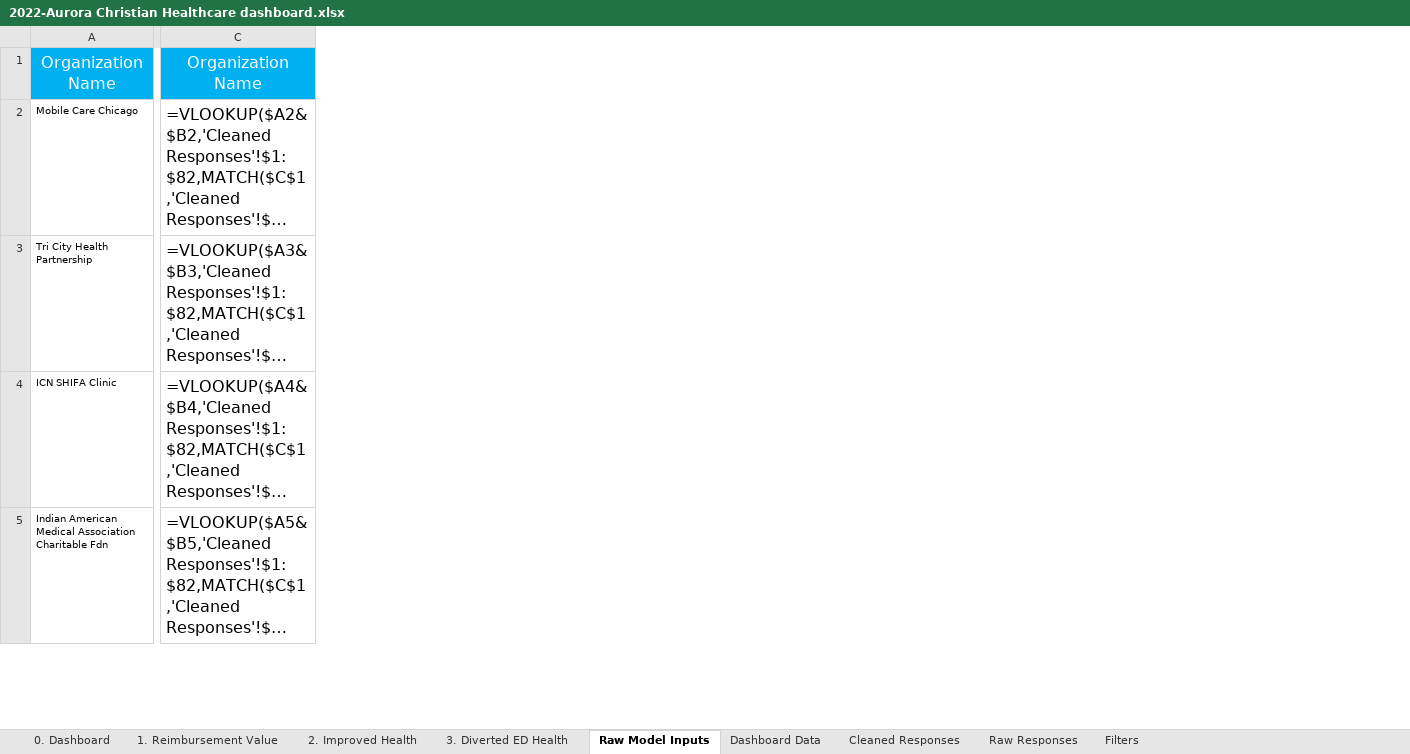
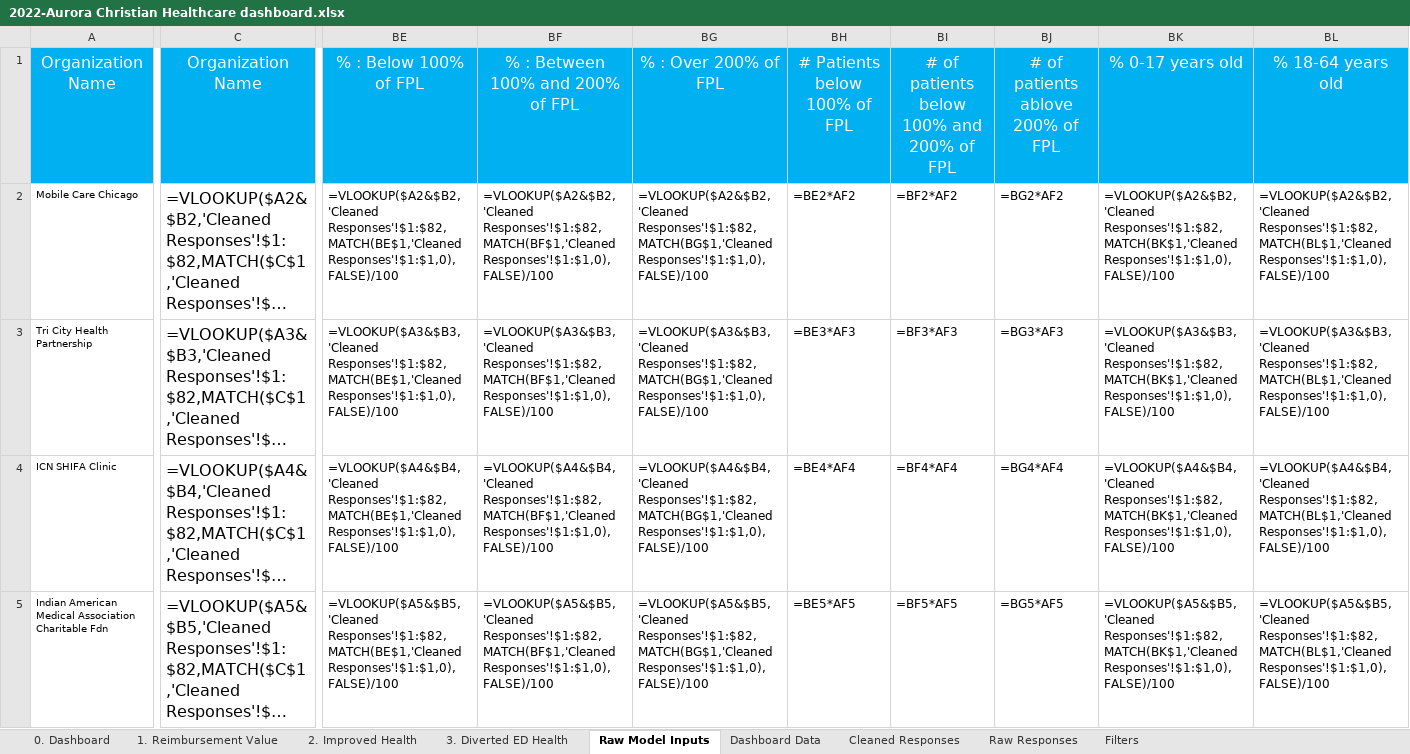
Before and after one commit to alansoetikno/fcc-dashbaord, an Excel workbook: static/2022-Aurora Christian Healthcare dashboard.xlsx, sheet Raw Model Inputs, drawn as a sheet; only a part is shown, gaps mark what is left out; long unchanged cells end in …; values as stored, in another font and other column widths than the file's, no borders; formulas without a stored value are shown as written; the diff covers the shown part only; the diff names each change by its address in the sheet, - before the commit and + after, or states it on an @@ line.

```diff
--- a/static/2022-Aurora Christian Healthcare dashboard.xlsx (sheet Raw Model Inputs)
+++ b/static/2022-Aurora Christian Healthcare dashboard.xlsx (sheet Raw Model Inputs)
+column BE, rows 1-5: % : Below 100% of FPL | =VLOOKUP($A2&$B2,'Cleaned Responses'!$1:$82,MATCH(BE$1,'Cleaned Responses'!$1:$1,0),FALSE)/100 | =VLOOKUP($A3&$B3,'Cleaned Responses'!$1:$82,MATCH(BE$1,'Cleaned Responses'!$1:$1,0),FALSE)/100 | =VLOOKUP($A4&$B4,'Cleaned Responses'!$1:$82,MATCH(BE$1,'Cleaned Responses'!$1:$1,0),FALSE)/100 | =VLOOKUP($A5&$B5,'Cleaned Responses'!$1:$82,MATCH(BE$1,'Cleaned Responses'!$1:$1,0),FALSE)/100
+column BF, rows 1-5: % : Between 100% and 200% of FPL | =VLOOKUP($A2&$B2,'Cleaned Responses'!$1:$82,MATCH(BF$1,'Cleaned Responses'!$1:$1,0),FALSE)/100 | =VLOOKUP($A3&$B3,'Cleaned Responses'!$1:$82,MATCH(BF$1,'Cleaned Responses'!$1:$1,0),FALSE)/100 | =VLOOKUP($A4&$B4,'Cleaned Responses'!$1:$82,MATCH(BF$1,'Cleaned Responses'!$1:$1,0),FALSE)/100 | =VLOOKUP($A5&$B5,'Cleaned Responses'!$1:$82,MATCH(BF$1,'Cleaned Responses'!$1:$1,0),FALSE)/100
+column BG, rows 1-5: % : Over 200% of FPL | =VLOOKUP($A2&$B2,'Cleaned Responses'!$1:$82,MATCH(BG$1,'Cleaned Responses'!$1:$1,0),FALSE)/100 | =VLOOKUP($A3&$B3,'Cleaned Responses'!$1:$82,MATCH(BG$1,'Cleaned Responses'!$1:$1,0),FALSE)/100 | =VLOOKUP($A4&$B4,'Cleaned Responses'!$1:$82,MATCH(BG$1,'Cleaned Responses'!$1:$1,0),FALSE)/100 | =VLOOKUP($A5&$B5,'Cleaned Responses'!$1:$82,MATCH(BG$1,'Cleaned Responses'!$1:$1,0),FALSE)/100
+column BH, rows 1-5: # Patients below 100% of FPL | =BE2*AF2 | =BE3*AF3 | =BE4*AF4 | =BE5*AF5
+column BI, rows 1-5: # of patients below 100% and 200% of FPL | =BF2*AF2 | =BF3*AF3 | =BF4*AF4 | =BF5*AF5
+column BJ, rows 1-5: # of patients ablove 200% of FPL | =BG2*AF2 | =BG3*AF3 | =BG4*AF4 | =BG5*AF5
+column BK, rows 1-5: % 0-17 years old | =VLOOKUP($A2&$B2,'Cleaned Responses'!$1:$82,MATCH(BK$1,'Cleaned Responses'!$1:$1,0),FALSE)/100 | =VLOOKUP($A3&$B3,'Cleaned Responses'!$1:$82,MATCH(BK$1,'Cleaned Responses'!$1:$1,0),FALSE)/100 | =VLOOKUP($A4&$B4,'Cleaned Responses'!$1:$82,MATCH(BK$1,'Cleaned Responses'!$1:$1,0),FALSE)/100 | =VLOOKUP($A5&$B5,'Cleaned Responses'!$1:$82,MATCH(BK$1,'Cleaned Responses'!$1:$1,0),FALSE)/100
+column BL, rows 1-5: % 18-64 years old | =VLOOKUP($A2&$B2,'Cleaned Responses'!$1:$82,MATCH(BL$1,'Cleaned Responses'!$1:$1,0),FALSE)/100 | =VLOOKUP($A3&$B3,'Cleaned Responses'!$1:$82,MATCH(BL$1,'Cleaned Responses'!$1:$1,0),FALSE)/100 | =VLOOKUP($A4&$B4,'Cleaned Responses'!$1:$82,MATCH(BL$1,'Cleaned Responses'!$1:$1,0),FALSE)/100 | =VLOOKUP($A5&$B5,'Cleaned Responses'!$1:$82,MATCH(BL$1,'Cleaned Responses'!$1:$1,0),FALSE)/100
```
Also changed, not shown: 21 added columns elsewhere in this sheet, sheet 0. Dashboard, static/2022-DuPage Health Coalition dashboard.xlsx, static/2022-IAFCC-Master-Dashboard-source.xlsx, 16 other files.
